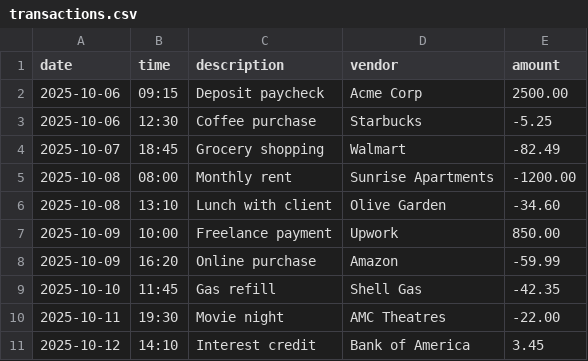
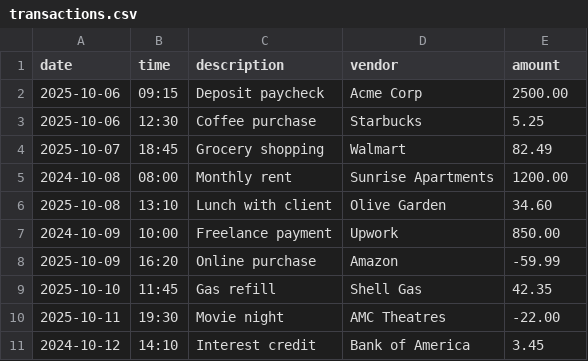
Before and after one commit to emmanuelowiti/Capstone-1, a CSV file: transactions.csv, drawn as a sheet.

```diff
--- a/transactions.csv
+++ b/transactions.csv
@@ -2,10 +2,10 @@ date|time|description|vendor|amount
 2025-10-06|09:15|Deposit paycheck|Acme Corp|2500.00
-2025-10-06|12:30|Coffee purchase|Starbucks|-5.25
-2025-10-07|18:45|Grocery shopping|Walmart|-82.49
-2025-10-08|08:00|Monthly rent|Sunrise Apartments|-1200.00
-2025-10-08|13:10|Lunch with client|Olive Garden|-34.60
-2025-10-09|10:00|Freelance payment|Upwork|850.00
+2025-10-06|12:30|Coffee purchase|Starbucks|5.25
+2025-10-07|18:45|Grocery shopping|Walmart|82.49
+2024-10-08|08:00|Monthly rent|Sunrise Apartments|1200.00
+2025-10-08|13:10|Lunch with client|Olive Garden|34.60
+2024-10-09|10:00|Freelance payment|Upwork|850.00
 2025-10-09|16:20|Online purchase|Amazon|-59.99
-2025-10-10|11:45|Gas refill|Shell Gas|-42.35
+2025-10-10|11:45|Gas refill|Shell Gas|42.35
 2025-10-11|19:30|Movie night|AMC Theatres|-22.00
-2025-10-12|14:10|Interest credit|Bank of America|3.45
+2024-10-12|14:10|Interest credit|Bank of America|3.45
```
Also changed, not shown: 2 other files.
